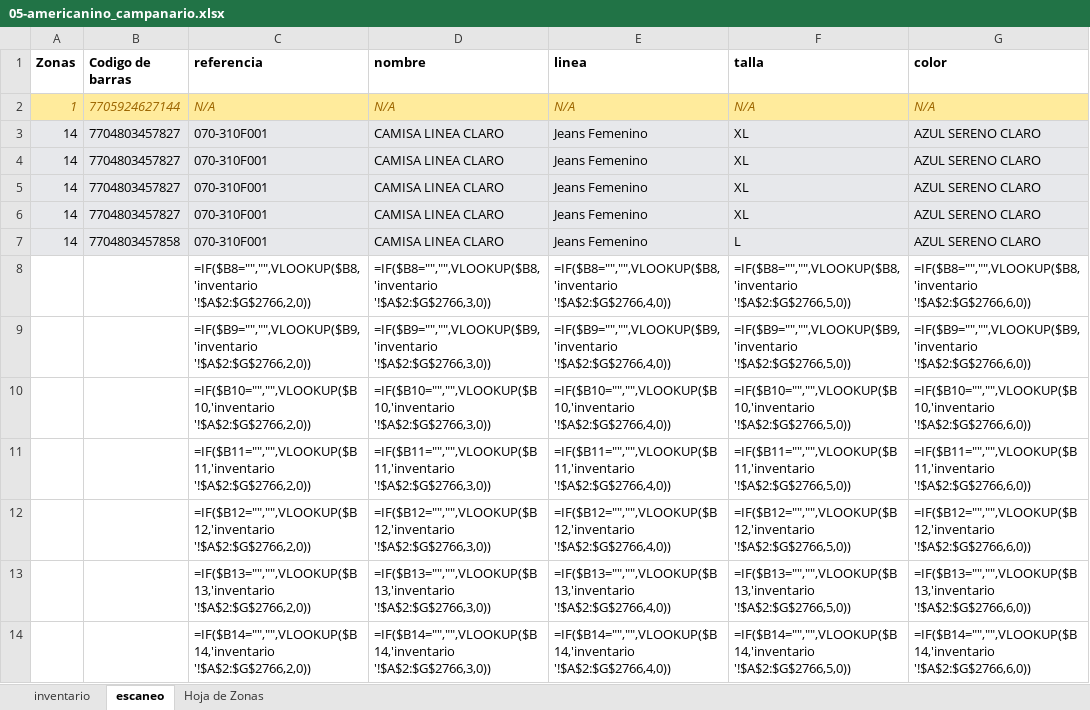
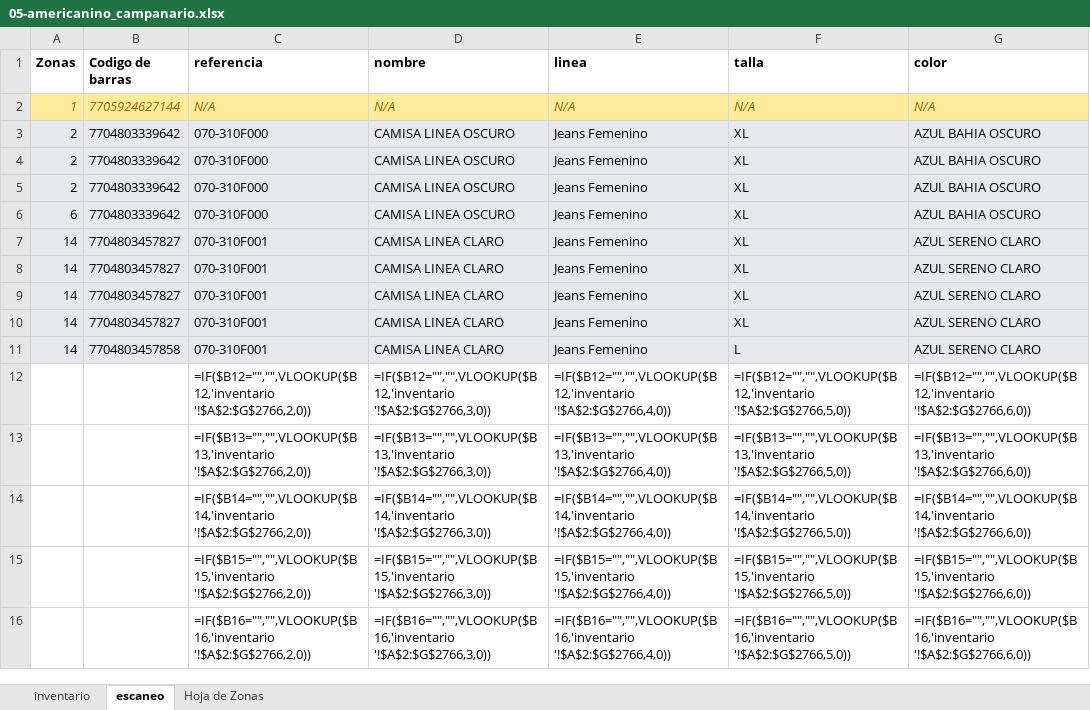
Before and after one commit to jhoel-2407/Inventario_Benmoga, an Excel workbook: backend/audit-reports/05-americanino_campanario.xlsx, sheet escaneo, drawn as a sheet; only a part is shown; the shorter side is filled out with more unchanged rows; values as stored, in another font and other column widths than the file's, no borders; formulas without a stored value are shown as written; removed rows and columns are numbered as before the commit, all else as after; the diff names each change by its address in the sheet, - before the commit and + after, or states it on an @@ line.

Commit message:
Implementar conteo independiente por zona, listado de lecturas y eliminacion definitiva de escaneos

```diff
--- a/backend/audit-reports/05-americanino_campanario.xlsx (sheet escaneo)
+++ b/backend/audit-reports/05-americanino_campanario.xlsx (sheet escaneo)
+row 3: 2 | 7704803339642 | 070-310F000 | CAMISA LINEA OSCURO | Jeans Femenino | XL | AZUL BAHIA OSCURO
+row 4: 2 | 7704803339642 | 070-310F000 | CAMISA LINEA OSCURO | Jeans Femenino | XL | AZUL BAHIA OSCURO
+row 5: 2 | 7704803339642 | 070-310F000 | CAMISA LINEA OSCURO | Jeans Femenino | XL | AZUL BAHIA OSCURO
+row 6: 6 | 7704803339642 | 070-310F000 | CAMISA LINEA OSCURO | Jeans Femenino | XL | AZUL BAHIA OSCURO
-row 8:  |  | =IF($B8="","",VLOOKUP($B8,'inventario '!$A$2:$G$2766,2,0)) | =IF($B8="","",VLOOKUP($B8,'inventario '!$A$2:$G$2766,3,0)) | =IF($B8="","",VLOOKUP($B8,'inventario '!$A$2:$G$2766,4,0)) | =IF($B8="","",VLOOKUP($B8,'inventario '!$A$2:$G$2766,5,0)) | =IF($B8="","",VLOOKUP($B8,'inventario '!$A$2:$G$2766,6,0))
-row 9:  |  | =IF($B9="","",VLOOKUP($B9,'inventario '!$A$2:$G$2766,2,0)) | =IF($B9="","",VLOOKUP($B9,'inventario '!$A$2:$G$2766,3,0)) | =IF($B9="","",VLOOKUP($B9,'inventario '!$A$2:$G$2766,4,0)) | =IF($B9="","",VLOOKUP($B9,'inventario '!$A$2:$G$2766,5,0)) | =IF($B9="","",VLOOKUP($B9,'inventario '!$A$2:$G$2766,6,0))
-row 10:  |  | =IF($B10="","",VLOOKUP($B10,'inventario '!$A$2:$G$2766,2,0)) | =IF($B10="","",VLOOKUP($B10,'inventario '!$A$2:$G$2766,3,0)) | =IF($B10="","",VLOOKUP($B10,'inventario '!$A$2:$G$2766,4,0)) | =IF($B10="","",VLOOKUP($B10,'inventario '!$A$2:$G$2766,5,0)) | =IF($B10="","",VLOOKUP($B10,'inventario '!$A$2:$G$2766,6,0))
-row 11:  |  | =IF($B11="","",VLOOKUP($B11,'inventario '!$A$2:$G$2766,2,0)) | =IF($B11="","",VLOOKUP($B11,'inventario '!$A$2:$G$2766,3,0)) | =IF($B11="","",VLOOKUP($B11,'inventario '!$A$2:$G$2766,4,0)) | =IF($B11="","",VLOOKUP($B11,'inventario '!$A$2:$G$2766,5,0)) | =IF($B11="","",VLOOKUP($B11,'inventario '!$A$2:$G$2766,6,0))
```
Also changed, not shown: sheet Hoja de Zonas, formulas that keep their value, backend/audit-reports/01-levis.xlsx, backend/audit-reports/08-esprit.xlsx, 37 other files.
